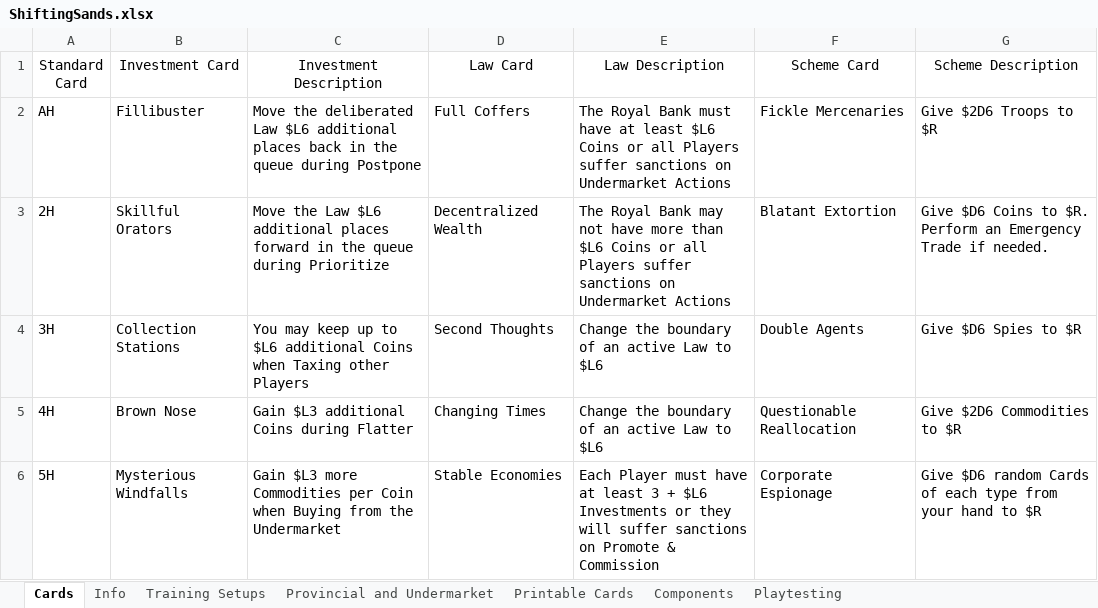
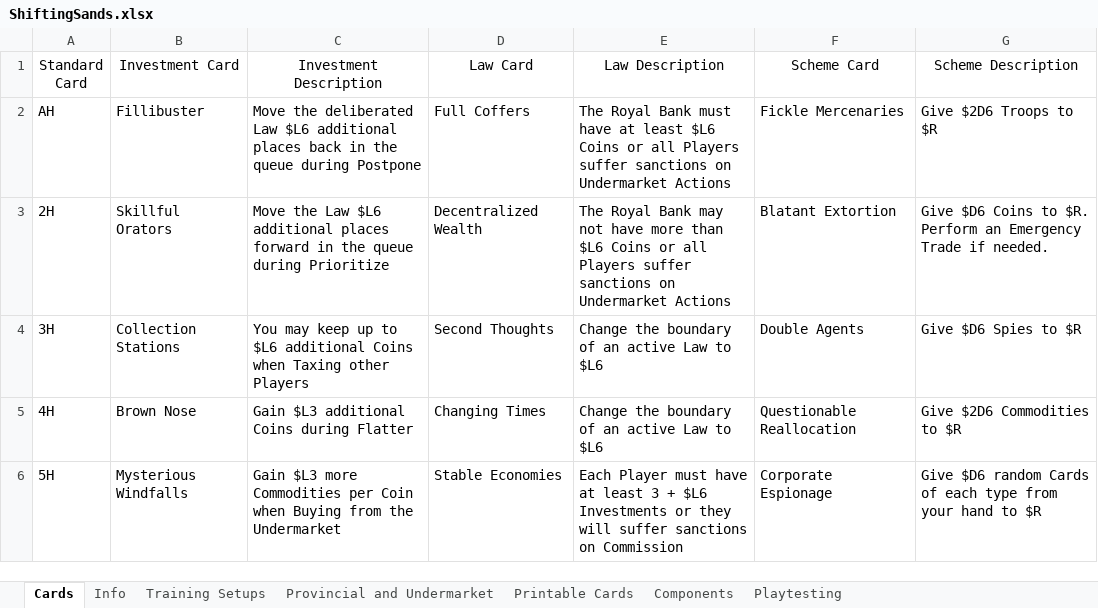
Before and after one commit to bdonet/ShiftingSands, an Excel workbook: ShiftingSands.xlsx, sheet Cards, drawn as a sheet; only a part is shown; values as stored, in another font and other column widths than the file's, no borders; the diff covers the shown part only; the diff names each change by its address in the sheet, - before the commit and + after, or states it on an @@ line.

```diff
--- a/ShiftingSands.xlsx (sheet Cards)
+++ b/ShiftingSands.xlsx (sheet Cards)
-E6 (Law Description): …sanctions on Promote & Commission
+E6 (Law Description): …sanctions on Commission
```
Also changed, not shown: 3 edited cells elsewhere in this sheet, sheet Playtesting, sheet Components, sheet Printable Cards.
